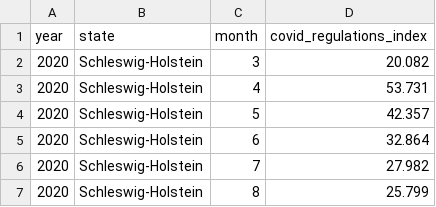
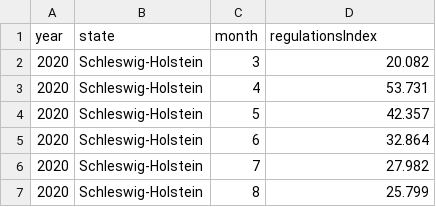
Before and after one commit to ysunnn/Covisualized, a CSV file: src/assets/data/regulations_index.csv, drawn as a sheet; only a part is shown.

Commit message:
naming fix

```diff
--- a/src/assets/data/regulations_index.csv
+++ b/src/assets/data/regulations_index.csv
@@ -1,2 +1,2 @@
-year,state,month,covid_regulations_index
+year,state,month,regulationsIndex
 2020,Schleswig-Holstein,3,20.082
```
